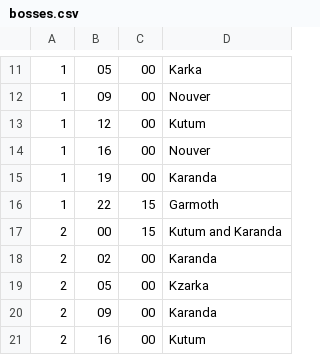
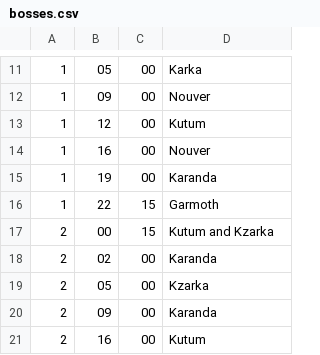
Before and after one commit to andrewlee17/youbot, a CSV file: data/bosses.csv, drawn as a sheet; only a part is shown, gaps mark what is left out.

Commit message:
Typo in data file

```diff
--- a/data/bosses.csv
+++ b/data/bosses.csv
@@ -16,3 +16,3 @@
 1,22,15,"Garmoth"
-2,00,15,"Kutum and Karanda"
+2,00,15,"Kutum and Kzarka"
 2,02,00,"Karanda"
```
